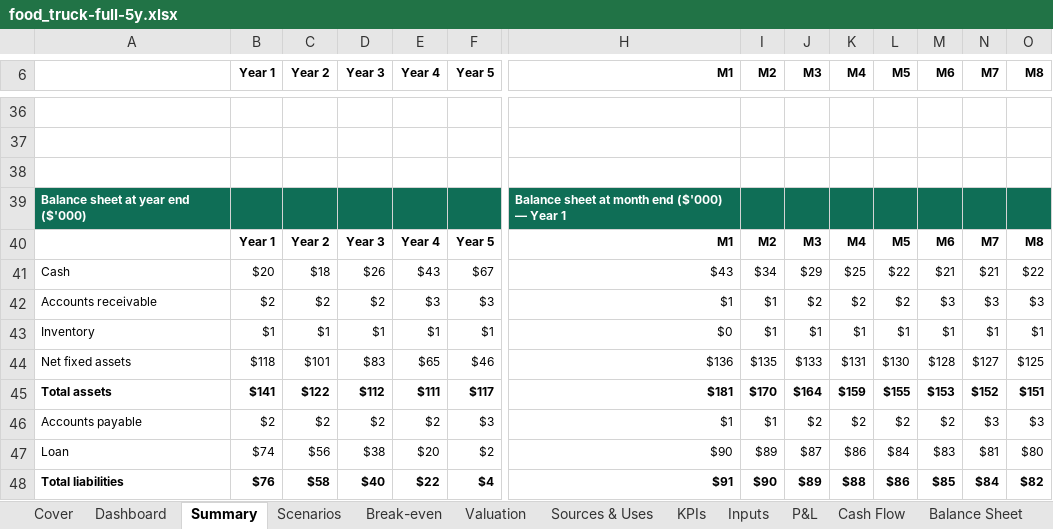
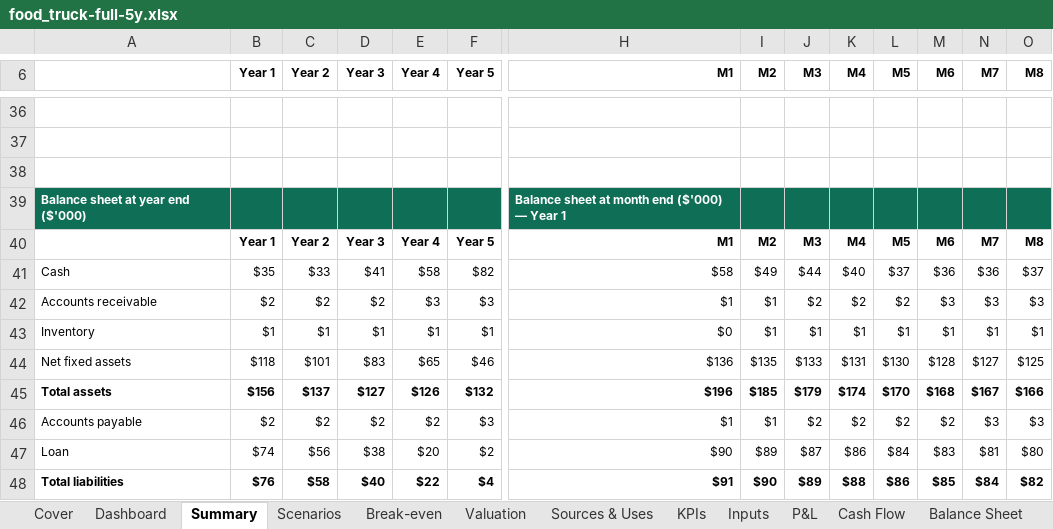
Before and after one commit to henrysheykin/finmodel-app, an Excel workbook: samples/food_truck-full-5y.xlsx, sheet Summary, drawn as a sheet; only a part is shown, gaps mark what is left out; values as stored, in another font and other column widths than the file's, no borders; charts and pictures not drawn; the diff covers the shown part only; the diff names each change by its address in the sheet, - before the commit and + after, or states it on an @@ line.

```diff
--- a/samples/food_truck-full-5y.xlsx (sheet Summary)
+++ b/samples/food_truck-full-5y.xlsx (sheet Summary)
-B41 (Year 1): $20
+B41 (Year 1): $35
-C41 (Year 2): $18
+C41 (Year 2): $33
-D41 (Year 3): $26
+D41 (Year 3): $41
-E41 (Year 4): $43
+E41 (Year 4): $58
-F41 (Year 5): $67
+F41 (Year 5): $82
-H41 (M1): $43
+H41 (M1): $58
-I41 (M2): $34
+I41 (M2): $49
-J41 (M3): $29
+J41 (M3): $44
-K41 (M4): $25
+K41 (M4): $40
-L41 (M5): $22
+L41 (M5): $37
-M41 (M6): $21
+M41 (M6): $36
-N41 (M7): $21
+N41 (M7): $36
-O41 (M8): $22
+O41 (M8): $37
-B45 (Year 1): $141
+B45 (Year 1): $156
-C45 (Year 2): $122
+C45 (Year 2): $137
-D45 (Year 3): $112
+D45 (Year 3): $127
-E45 (Year 4): $111
+E45 (Year 4): $126
-F45 (Year 5): $117
+F45 (Year 5): $132
-H45 (M1): $181
+H45 (M1): $196
-I45 (M2): $170
+I45 (M2): $185
-J45 (M3): $164
+J45 (M3): $179
-K45 (M4): $159
+K45 (M4): $174
-L45 (M5): $155
+L45 (M5): $170
-M45 (M6): $153
+M45 (M6): $168
-N45 (M7): $152
+N45 (M7): $167
-O45 (M8): $151
+O45 (M8): $166
```
Also changed, not shown: 82 edited cells elsewhere in this sheet, sheet Scenario calc, sheet Monthly, sheet Scenarios, sheet KPIs, sheet Balance Sheet, sheet Sources & Uses, 4 more sheets, formulas that keep their value, charts or pictures, samples/food_truck-full.xlsx, 3 other files.
